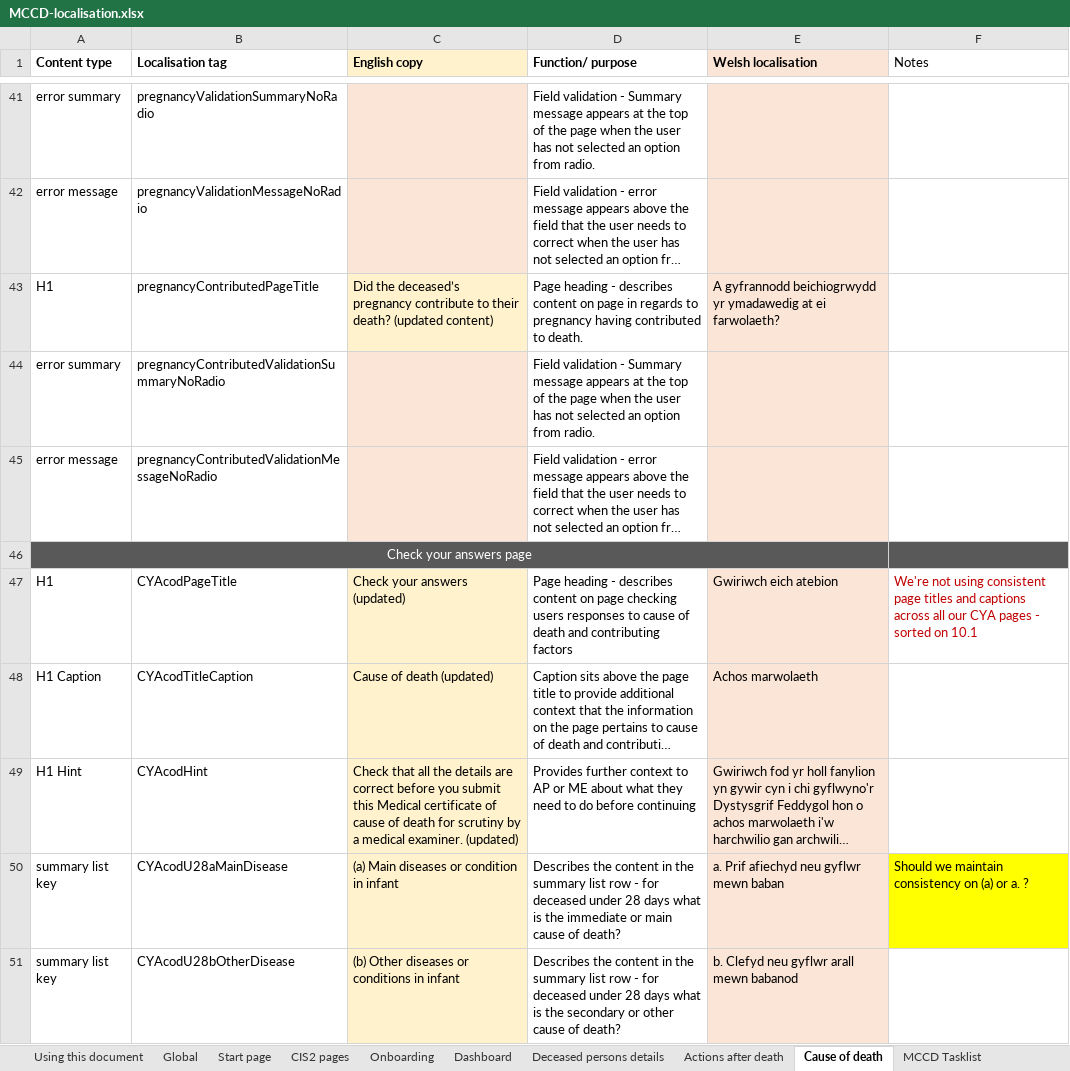
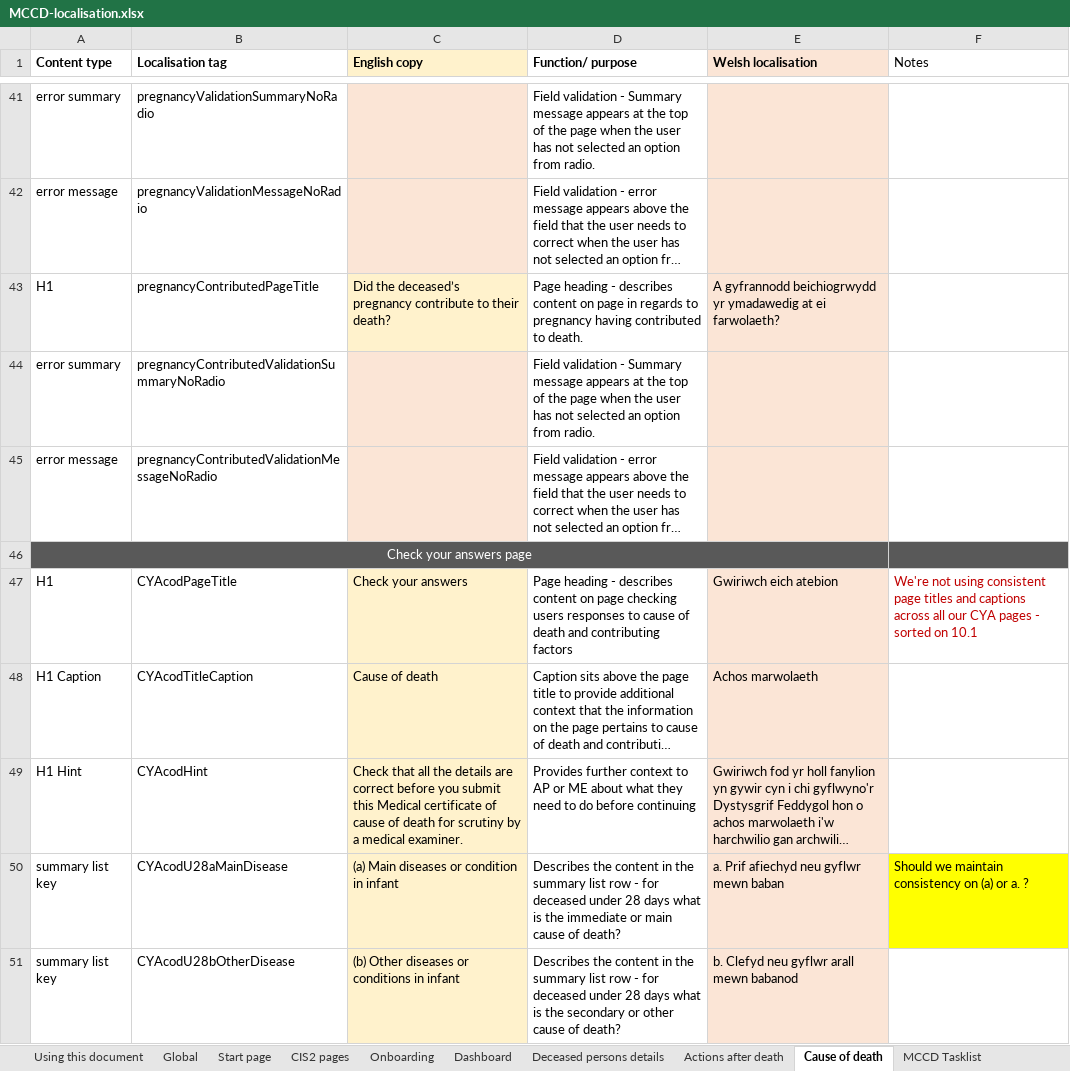
Before and after one commit to nhsbsa/medical-certificate-of-cause-of-death, an Excel workbook: app/data/MCCD-localisation.xlsx, sheet Cause of death, drawn as a sheet; only a part is shown, gaps mark what is left out; long unchanged cells end in …; values as stored, in another font and other column widths than the file's, no borders; the diff names each change by its address in the sheet, - before the commit and + after, or states it on an @@ line.

Commit message:
Removing all the (content updated) markers from the translations file.

```diff
--- a/app/data/MCCD-localisation.xlsx (sheet Cause of death)
+++ b/app/data/MCCD-localisation.xlsx (sheet Cause of death)
-C43 (English copy): …their death? (updated content)
+C43 (English copy): …their death?
-C47 (English copy): Check your answers (updated)
+C47 (English copy): Check your answers
-C48 (English copy): Cause of death (updated)
+C48 (English copy): Cause of death
-C49 (English copy): …medical examiner. (updated)
+C49 (English copy): …medical examiner.
```
Also changed, not shown: sheet Global, sheet Dashboard, sheet Actions after death, sheet Deceased persons details.
